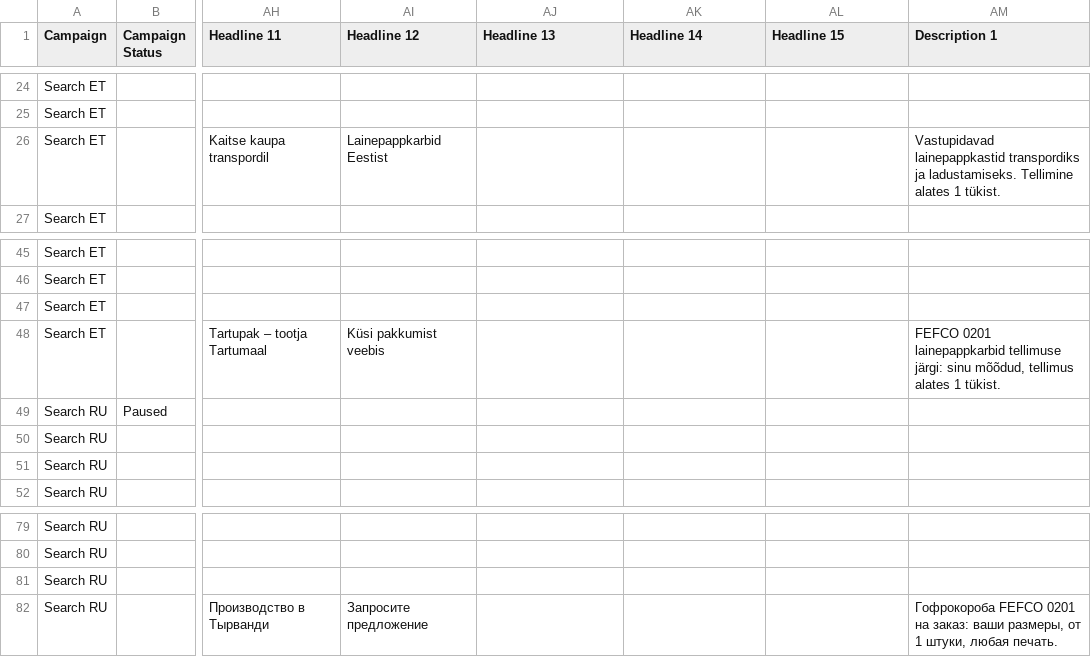
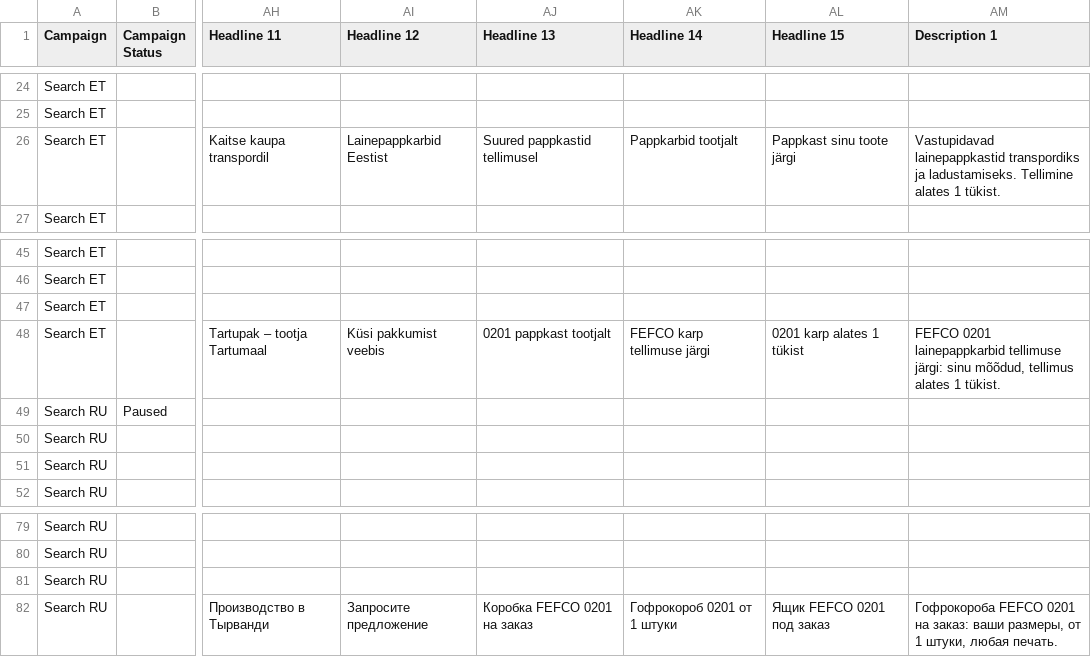
Before and after one commit to lubinartur/tartupak, a CSV file: docs/ads/campaigns.csv, drawn as a sheet; only a part is shown, gaps mark what is left out; the diff names each change by its address in the sheet, - before the commit and + after, or states it on an @@ line.

```diff
--- a/docs/ads/campaigns.csv
+++ b/docs/ads/campaigns.csv
-AJ26 (Headline 13): (empty)
+AJ26 (Headline 13): Suured pappkastid tellimusel
-AK26 (Headline 14): (empty)
+AK26 (Headline 14): Pappkarbid tootjalt
-AL26 (Headline 15): (empty)
+AL26 (Headline 15): Pappkast sinu toote järgi
-AJ48 (Headline 13): (empty)
+AJ48 (Headline 13): 0201 pappkast tootjalt
-AK48 (Headline 14): (empty)
+AK48 (Headline 14): FEFCO karp tellimuse järgi
-AL48 (Headline 15): (empty)
+AL48 (Headline 15): 0201 karp alates 1 tükist
-AJ82 (Headline 13): (empty)
+AJ82 (Headline 13): Коробка FEFCO 0201 на заказ
-AK82 (Headline 14): (empty)
+AK82 (Headline 14): Гофрокороб 0201 от 1 штуки
-AL82 (Headline 15): (empty)
+AL82 (Headline 15): Ящик FEFCO 0201 под заказ
```
Also changed, not shown: 3 other files.
